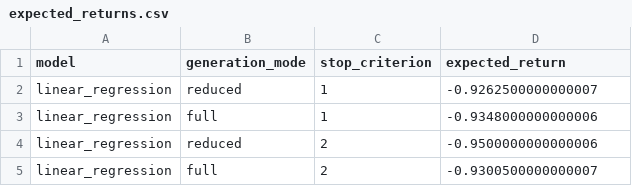
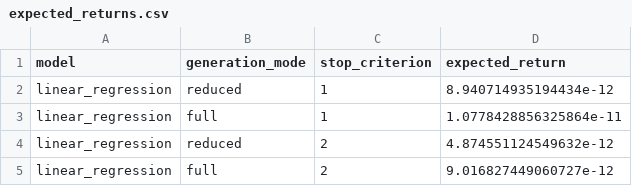
Before and after one commit to Opeka-2201/ODM_Project_2, a CSV file: results/section4/linear_regression/expected_returns.csv, drawn as a sheet.

```diff
--- a/results/section4/linear_regression/expected_returns.csv
+++ b/results/section4/linear_regression/expected_returns.csv
@@ -1,5 +1,5 @@
 model,generation_mode,stop_criterion,expected_return
-linear_regression,reduced,1,-0.9262500000000007
-linear_regression,full,1,-0.9348000000000006
-linear_regression,reduced,2,-0.9500000000000006
-linear_regression,full,2,-0.9300500000000007
+linear_regression,reduced,1,8.940714935194434e-12
+linear_regression,full,1,1.0778428856325864e-11
+linear_regression,reduced,2,4.874551124549632e-12
+linear_regression,full,2,9.016827449060727e-12
```
Also changed, not shown: results/section4/extra_trees/expected_returns.csv, results/section4/neural_network/expected_returns.csv, 47 other files.
